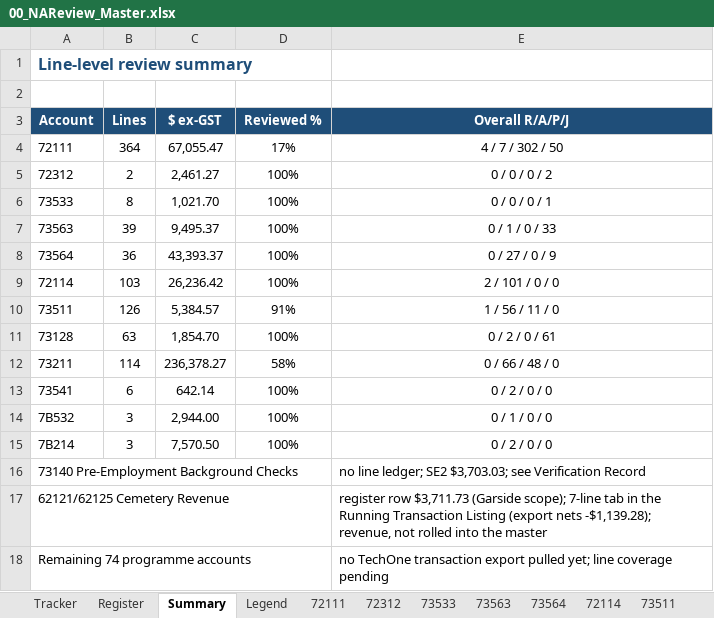
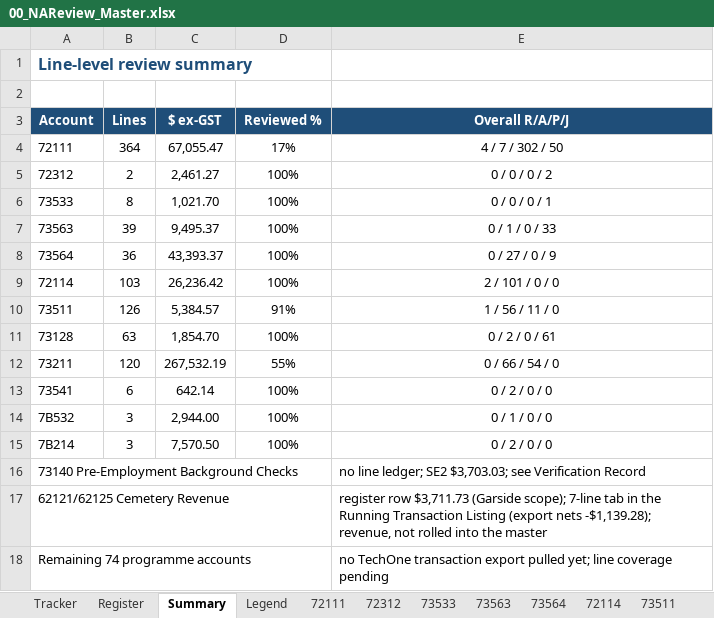
Before and after one commit to TurtleSpiza/Natural-Account, an Excel workbook: 00_NAReview_Master.xlsx, sheet Summary, drawn as a sheet; values as stored, in another font and other column widths than the file's, no borders; the diff names each change by its address in the sheet, - before the commit and + after, or states it on an @@ line.

```diff
--- a/00_NAReview_Master.xlsx (sheet Summary)
+++ b/00_NAReview_Master.xlsx (sheet Summary)
-B12 (Lines): 114
+B12 (Lines): 120
-C12 ($ ex-GST): 236,378.27
+C12 ($ ex-GST): 267,532.19
-D12 (Reviewed %): 58%
+D12 (Reviewed %): 55%
-E12 (Overall R/A/P/J): 0 / 66 / 48 / 0
+E12 (Overall R/A/P/J): 0 / 66 / 54 / 0
```
Also changed, not shown: sheet 73211, sheet Register, sheet Tracker, formulas that keep their value, 00_Account_Review_Register.xlsx, 00_Live_Recode_Journal.xlsx, 57 other files.
